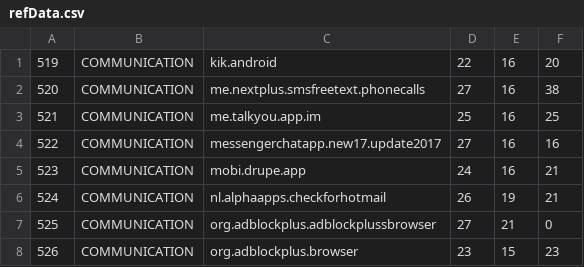
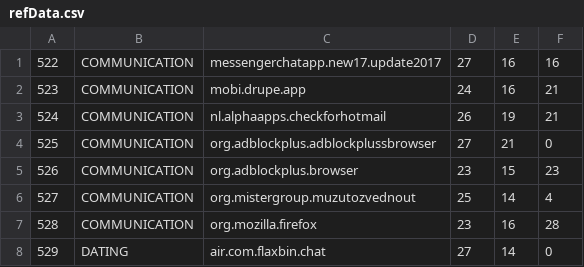
Before and after one commit to dhruv2601/SootInstrumentationBatD, a CSV file: refData.csv, drawn as a sheet; only a part is shown; the shorter side is filled out with more unchanged rows.

```diff
--- a/refData.csv
+++ b/refData.csv
@@ -1,4 +1 @@
-519	COMMUNICATION	kik.android	22	16	20
-520	COMMUNICATION	me.nextplus.smsfreetext.phonecalls	27	16	38
-521	COMMUNICATION	me.talkyou.app.im	25	16	25
 522	COMMUNICATION	messengerchatapp.new17.update2017	27	16	16
```
Also changed, not shown: result/ThunderOutput.csv, 1 other file.
